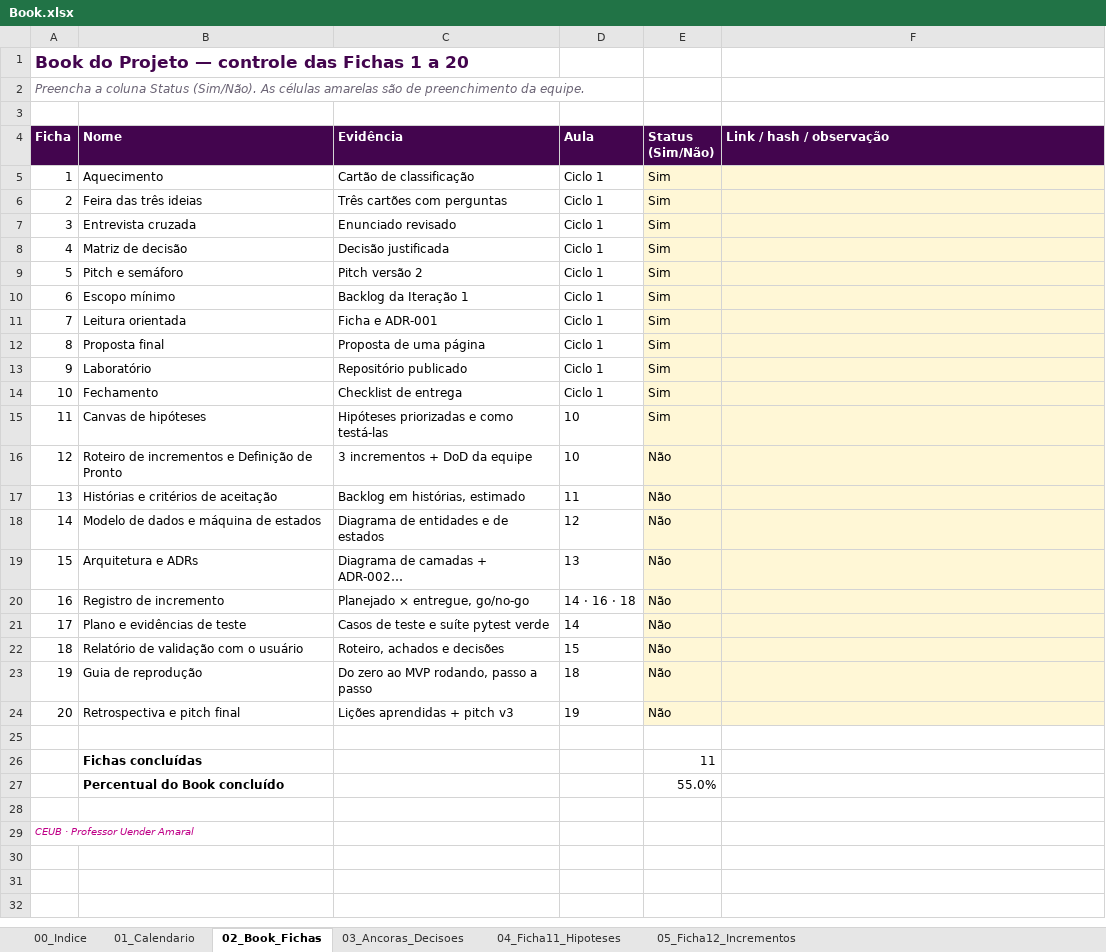
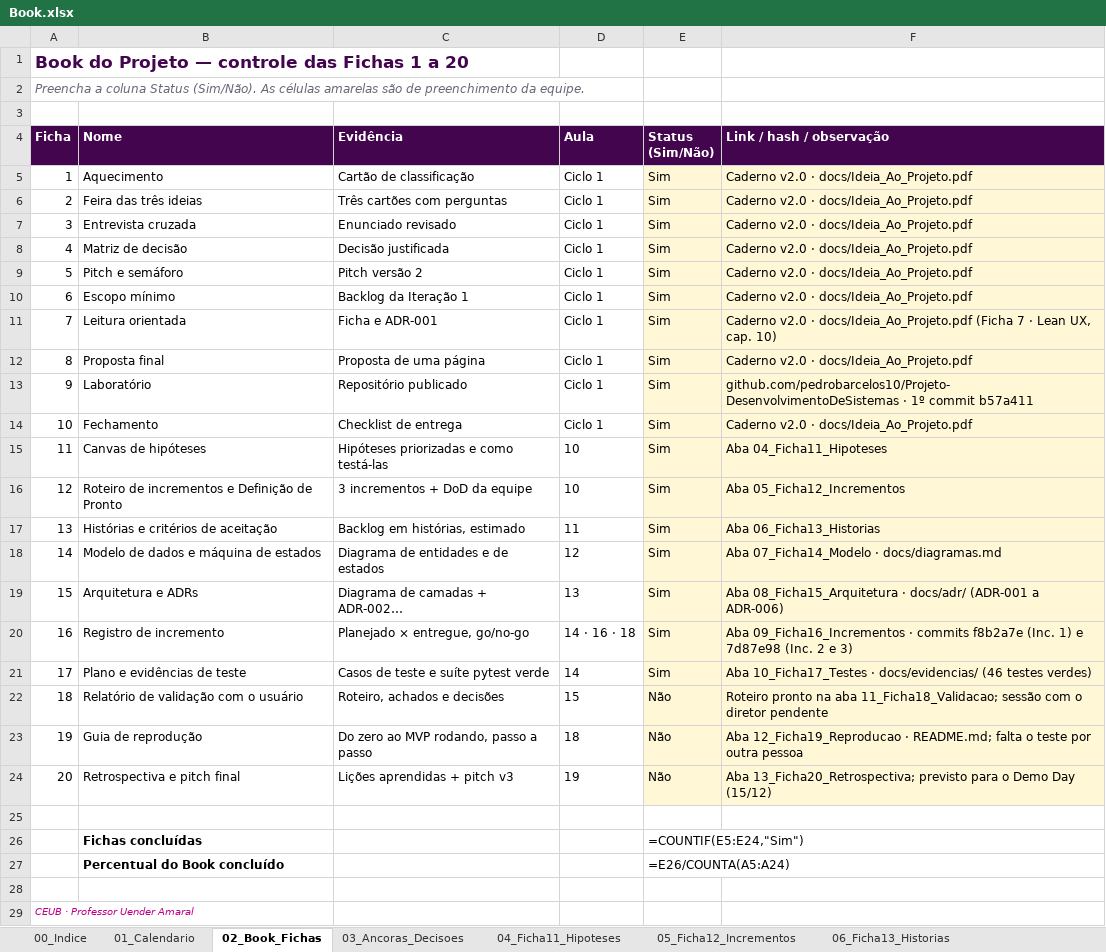
Before and after one commit to pedrobarcelos10/Projeto-DesenvolvimentoDeSistemas, an Excel workbook: chamados-project/docs/Book.xlsx, sheet 02_Book_Fichas, drawn as a sheet; values as stored, in another font and other column widths than the file's, no borders; formulas without a stored value are shown as written; charts and pictures and conditional formats not drawn; the diff names each change by its address in the sheet, - before the commit and + after, or states it on an @@ line.

Commit message:
docs: Book v3 (Fichas 12 a 20), ADRs, diagramas, evidências e README

```diff
--- a/chamados-project/docs/Book.xlsx (sheet 02_Book_Fichas)
+++ b/chamados-project/docs/Book.xlsx (sheet 02_Book_Fichas)
+sheet tab: 06_Ficha13_Historias
-F5:F10 (Link / hash / observação): (empty)
+F5:F10 (Link / hash / observação): Caderno v2.0 · docs/Ideia_Ao_Projeto.pdf
-F11 (Link / hash / observação): (empty)
+F11 (Link / hash / observação): Caderno v2.0 · docs/Ideia_Ao_Projeto.pdf (Ficha 7 · Lean UX, cap. 10)
-F12 (Link / hash / observação): (empty)
+F12 (Link / hash / observação): Caderno v2.0 · docs/Ideia_Ao_Projeto.pdf
-F13 (Link / hash / observação): (empty)
+F13 (Link / hash / observação): github.com/pedrobarcelos10/Projeto-DesenvolvimentoDeSistemas · 1º commit b57a411
-F14 (Link / hash / observação): (empty)
+F14 (Link / hash / observação): Caderno v2.0 · docs/Ideia_Ao_Projeto.pdf
-F15 (Link / hash / observação): (empty)
+F15 (Link / hash / observação): Aba 04_Ficha11_Hipoteses
-E16:E21 (Status (Sim/Não)): Não
+E16:E21 (Status (Sim/Não)): Sim
-F16 (Link / hash / observação): (empty)
+F16 (Link / hash / observação): Aba 05_Ficha12_Incrementos
-F17 (Link / hash / observação): (empty)
+F17 (Link / hash / observação): Aba 06_Ficha13_Historias
-F18 (Link / hash / observação): (empty)
+F18 (Link / hash / observação): Aba 07_Ficha14_Modelo · docs/diagramas.md
-F19 (Link / hash / observação): (empty)
+F19 (Link / hash / observação): Aba 08_Ficha15_Arquitetura · docs/adr/ (ADR-001 a ADR-006)
-F20 (Link / hash / observação): (empty)
+F20 (Link / hash / observação): Aba 09_Ficha16_Incrementos · commits f8b2a7e (Inc. 1) e 7d87e98 (Inc. 2 e 3)
-F21 (Link / hash / observação): (empty)
+F21 (Link / hash / observação): Aba 10_Ficha17_Testes · docs/evidencias/ (46 testes verdes)
-F22 (Link / hash / observação): (empty)
+F22 (Link / hash / observação): Roteiro pronto na aba 11_Ficha18_Validacao; sessão com o diretor pendente
-F23 (Link / hash / observação): (empty)
+F23 (Link / hash / observação): Aba 12_Ficha19_Reproducao · README.md; falta o teste por outra pessoa
-F24 (Link / hash / observação): (empty)
+F24 (Link / hash / observação): Aba 13_Ficha20_Retrospectiva; previsto para o Demo Day (15/12)
-E26 (Status (Sim/Não)): 11
+E26 (Status (Sim/Não)): =COUNTIF(E5:E24,"Sim")
-E27 (Status (Sim/Não)): 55.0%
+E27 (Status (Sim/Não)): =E26/COUNTA(A5:A24)
```
Also changed, not shown: sheet 05_Ficha12_Incrementos, sheet 00_Indice, sheet 04_Ficha11_Hipoteses, sheet 03_Ancoras_Decisoes, other sheet tabs, charts or pictures, 12 other files.
